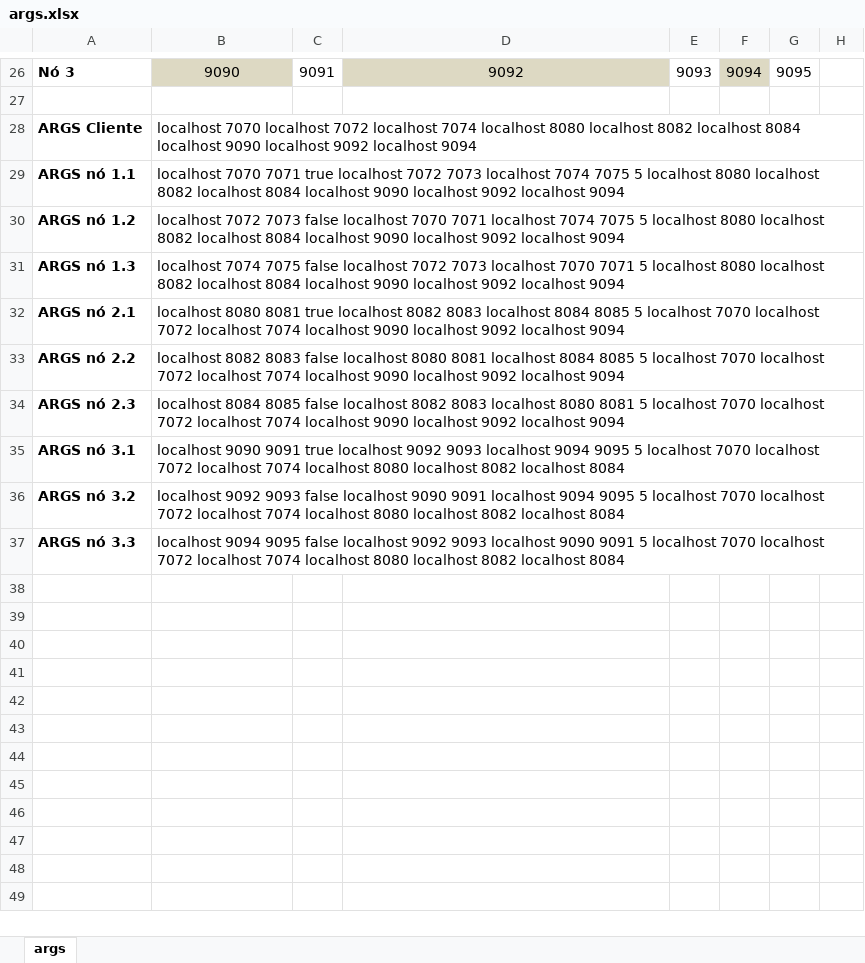
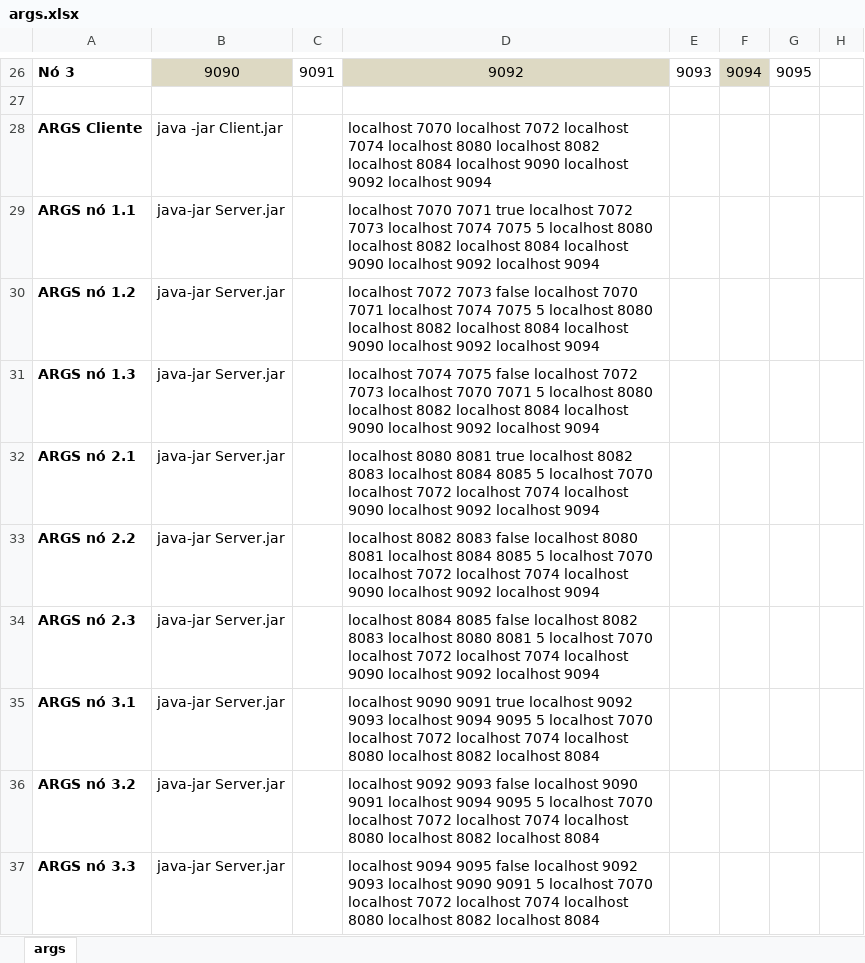
Before and after one commit to steffmartin/sistema_distribuido, an Excel workbook: resources/args.xlsx, sheet args, drawn as a sheet; only a part is shown, gaps mark what is left out; values as stored, in another font and other column widths than the file's, no borders; the diff names each change by its address in the sheet, - before the commit and + after, or states it on an @@ line.

Commit message:
Remoção de opções do Cliente Impressão nos Command e Querys para mostrar a replicação ocorrendo

```diff
--- a/resources/args.xlsx (sheet args)
+++ b/resources/args.xlsx (sheet args)
-B28: localhost 7070 localhost 7072 localhost 7074 localhost 8080 localhost 8082 localhost 8084 localhost 9090 localhost 9092 localhost 9094
+B28: java -jar Client.jar
-D28: (empty)
+D28: localhost 7070 localhost 7072 localhost 7074 localhost 8080 localhost 8082 localhost 8084 localhost 9090 localhost 9092 localhost 9094
-B29: localhost 7070 7071 true localhost 7072 7073 localhost 7074 7075 5 localhost 8080 localhost 8082 localhost 8084 localhost 9090 localhost 9092 localhost 9094
+B29: java-jar Server.jar
-D29: (empty)
+D29: localhost 7070 7071 true localhost 7072 7073 localhost 7074 7075 5 localhost 8080 localhost 8082 localhost 8084 localhost 9090 localhost 9092 localhost 9094
-B30: localhost 7072 7073 false localhost 7070 7071 localhost 7074 7075 5 localhost 8080 localhost 8082 localhost 8084 localhost 9090 localhost 9092 localhost 9094
+B30: java-jar Server.jar
-D30: (empty)
+D30: localhost 7072 7073 false localhost 7070 7071 localhost 7074 7075 5 localhost 8080 localhost 8082 localhost 8084 localhost 9090 localhost 9092 localhost 9094
-B31: localhost 7074 7075 false localhost 7072 7073 localhost 7070 7071 5 localhost 8080 localhost 8082 localhost 8084 localhost 9090 localhost 9092 localhost 9094
+B31: java-jar Server.jar
-D31: (empty)
+D31: localhost 7074 7075 false localhost 7072 7073 localhost 7070 7071 5 localhost 8080 localhost 8082 localhost 8084 localhost 9090 localhost 9092 localhost 9094
-B32: localhost 8080 8081 true localhost 8082 8083 localhost 8084 8085 5 localhost 7070 localhost 7072 localhost 7074 localhost 9090 localhost 9092 localhost 9094
+B32: java-jar Server.jar
-D32: (empty)
+D32: localhost 8080 8081 true localhost 8082 8083 localhost 8084 8085 5 localhost 7070 localhost 7072 localhost 7074 localhost 9090 localhost 9092 localhost 9094
-B33: localhost 8082 8083 false localhost 8080 8081 localhost 8084 8085 5 localhost 7070 localhost 7072 localhost 7074 localhost 9090 localhost 9092 localhost 9094
+B33: java-jar Server.jar
-D33: (empty)
+D33: localhost 8082 8083 false localhost 8080 8081 localhost 8084 8085 5 localhost 7070 localhost 7072 localhost 7074 localhost 9090 localhost 9092 localhost 9094
-B34: localhost 8084 8085 false localhost 8082 8083 localhost 8080 8081 5 localhost 7070 localhost 7072 localhost 7074 localhost 9090 localhost 9092 localhost 9094
+B34: java-jar Server.jar
-D34: (empty)
+D34: localhost 8084 8085 false localhost 8082 8083 localhost 8080 8081 5 localhost 7070 localhost 7072 localhost 7074 localhost 9090 localhost 9092 localhost 9094
-B35: localhost 9090 9091 true localhost 9092 9093 localhost 9094 9095 5 localhost 7070 localhost 7072 localhost 7074 localhost 8080 localhost 8082 localhost 8084
+B35: java-jar Server.jar
-D35: (empty)
+D35: localhost 9090 9091 true localhost 9092 9093 localhost 9094 9095 5 localhost 7070 localhost 7072 localhost 7074 localhost 8080 localhost 8082 localhost 8084
-B36: localhost 9092 9093 false localhost 9090 9091 localhost 9094 9095 5 localhost 7070 localhost 7072 localhost 7074 localhost 8080 localhost 8082 localhost 8084
+B36: java-jar Server.jar
-D36: (empty)
+D36: localhost 9092 9093 false localhost 9090 9091 localhost 9094 9095 5 localhost 7070 localhost 7072 localhost 7074 localhost 8080 localhost 8082 localhost 8084
-B37: localhost 9094 9095 false localhost 9092 9093 localhost 9090 9091 5 localhost 7070 localhost 7072 localhost 7074 localhost 8080 localhost 8082 localhost 8084
+B37: java-jar Server.jar
-D37: (empty)
+D37: localhost 9094 9095 false localhost 9092 9093 localhost 9090 9091 5 localhost 7070 localhost 7072 localhost 7074 localhost 8080 localhost 8082 localhost 8084
```
Also changed, not shown: 3 other files.
